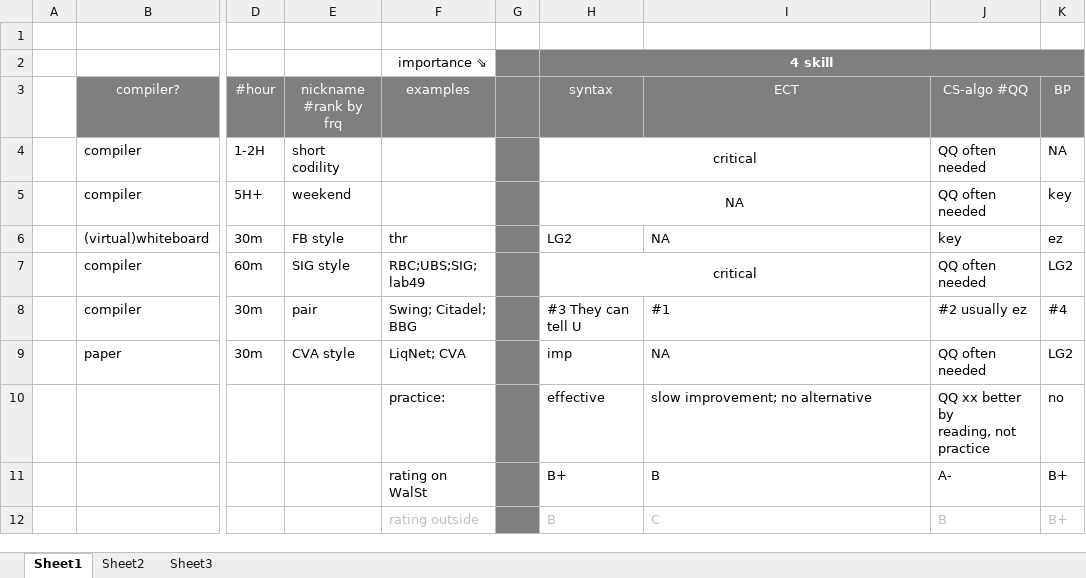
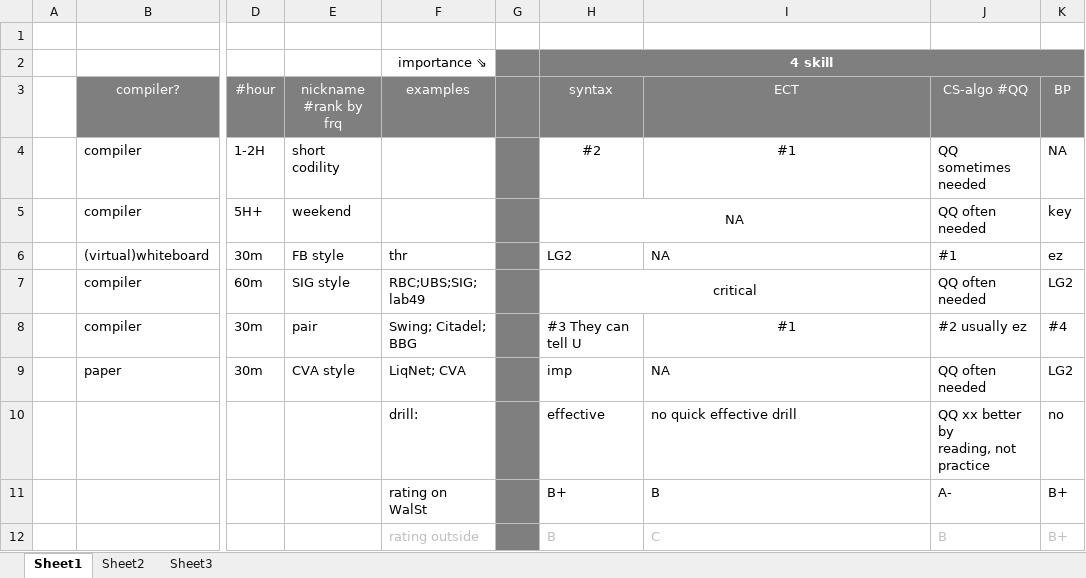
Before and after one commit to tiger40490/repo1, an Excel workbook: cv/codingIV_types.xlsx, sheet Sheet1, drawn as a sheet; only a part is shown, gaps mark what is left out; values as stored, in another font and other column widths than the file's, no borders; the diff names each change by its address in the sheet, - before the commit and + after, or states it on an @@ line.

Commit message:
minor impro

```diff
--- a/cv/codingIV_types.xlsx (sheet Sheet1)
+++ b/cv/codingIV_types.xlsx (sheet Sheet1)
-H4 (syntax): critical
+H4 (syntax): #2
-H4:I4 merged
-I4 (ECT): (empty)
+I4 (ECT): #1
-J4 (CS-algo #QQ): QQ often needed
+J4 (CS-algo #QQ): QQ sometimes needed
-J6 (CS-algo #QQ): key
+J6 (CS-algo #QQ): #1
-I8 alignment: left
+I8 alignment: center
-F10 (examples): practice:
+F10 (examples): drill:
-I10 (ECT): slow improvement; no alternative
+I10 (ECT): no quick effective drill
```
